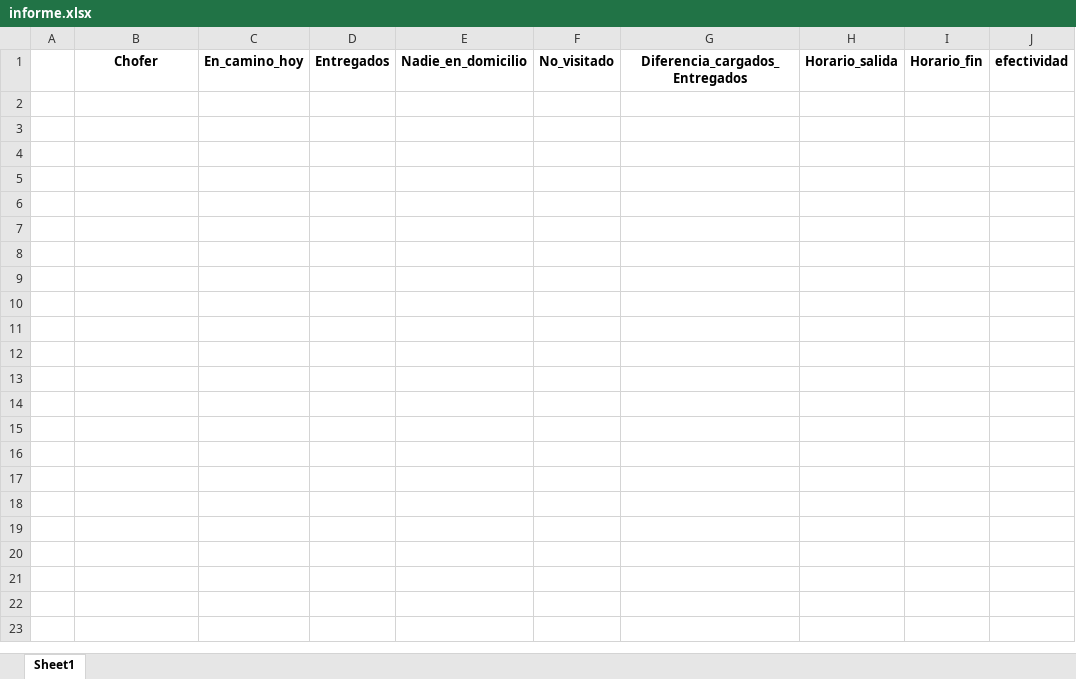
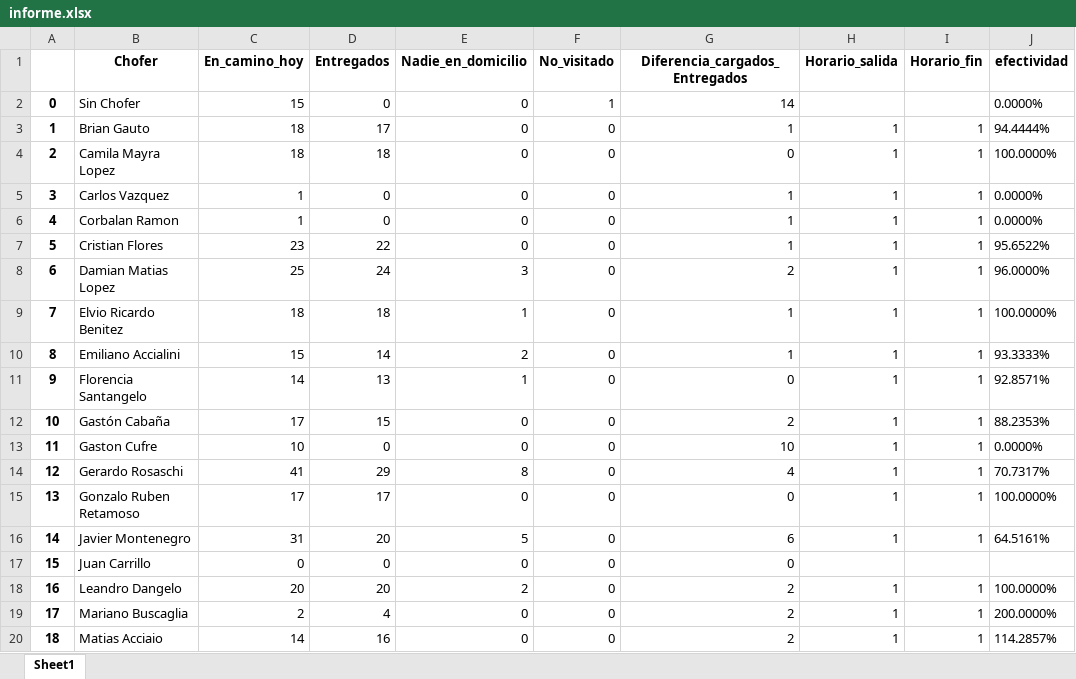
Before and after one commit to digitalocean/sample-flask, an Excel workbook: descargas/informe.xlsx, sheet Sheet1, drawn as a sheet; only a part is shown; values as stored, in another font and other column widths than the file's, no borders; the diff covers the shown part only; the diff names each change by its address in the sheet, - before the commit and + after, or states it on an @@ line.

Commit message:
informe

```diff
--- a/descargas/informe.xlsx (sheet Sheet1)
+++ b/descargas/informe.xlsx (sheet Sheet1)
+row 2: 0 | Sin Chofer | 15 | 0 | 0 | 1 | 14 |  |  | 0.0000%
+row 3: 1 | Brian Gauto | 18 | 17 | 0 | 0 | 1 | 1 | 1 | 94.4444%
+row 4: 2 | Camila Mayra Lopez | 18 | 18 | 0 | 0 | 0 | 1 | 1 | 100.0000%
+row 5: 3 | Carlos Vazquez | 1 | 0 | 0 | 0 | 1 | 1 | 1 | 0.0000%
+row 6: 4 | Corbalan Ramon | 1 | 0 | 0 | 0 | 1 | 1 | 1 | 0.0000%
+row 7: 5 | Cristian Flores | 23 | 22 | 0 | 0 | 1 | 1 | 1 | 95.6522%
+row 8: 6 | Damian Matias Lopez | 25 | 24 | 3 | 0 | 2 | 1 | 1 | 96.0000%
+row 9: 7 | Elvio Ricardo Benitez | 18 | 18 | 1 | 0 | 1 | 1 | 1 | 100.0000%
+row 10: 8 | Emiliano Accialini | 15 | 14 | 2 | 0 | 1 | 1 | 1 | 93.3333%
+row 11: 9 | Florencia Santangelo | 14 | 13 | 1 | 0 | 0 | 1 | 1 | 92.8571%
+row 12: 10 | Gastón Cabaña | 17 | 15 | 0 | 0 | 2 | 1 | 1 | 88.2353%
+row 13: 11 | Gaston Cufre | 10 | 0 | 0 | 0 | 10 | 1 | 1 | 0.0000%
+row 14: 12 | Gerardo Rosaschi | 41 | 29 | 8 | 0 | 4 | 1 | 1 | 70.7317%
+row 15: 13 | Gonzalo Ruben Retamoso | 17 | 17 | 0 | 0 | 0 | 1 | 1 | 100.0000%
+row 16: 14 | Javier Montenegro | 31 | 20 | 5 | 0 | 6 | 1 | 1 | 64.5161%
+row 17: 15 | Juan Carrillo | 0 | 0 | 0 | 0 | 0
+row 18: 16 | Leandro Dangelo | 20 | 20 | 2 | 0 | 2 | 1 | 1 | 100.0000%
+row 19: 17 | Mariano Buscaglia | 2 | 4 | 0 | 0 | 2 | 1 | 1 | 200.0000%
+row 20: 18 | Matias Acciaio | 14 | 16 | 0 | 0 | 2 | 1 | 1 | 114.2857%
```
Also changed, not shown: 11 added rows elsewhere in this sheet, 3 other files.
